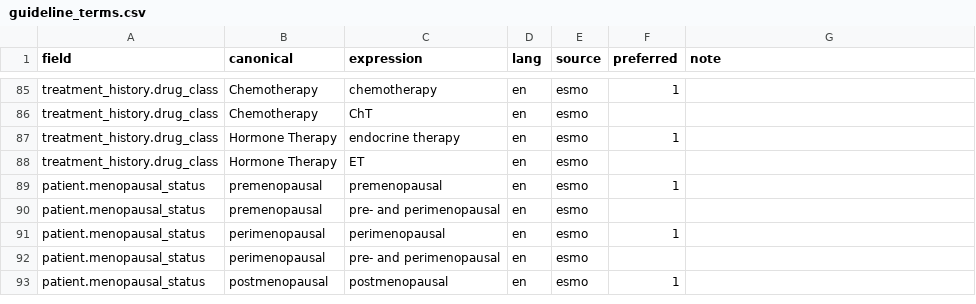
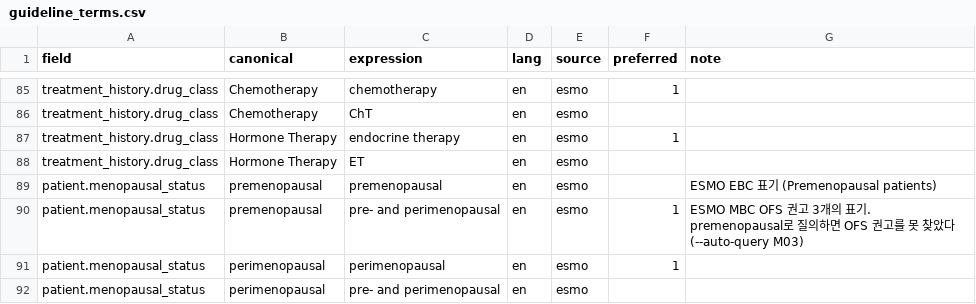
Before and after one commit to Br-CDSS-Konyang-University-bootcamp/prescription_model_breast_cancer, a CSV file: data/dictionaries/guideline_terms.csv, drawn as a sheet; only a part is shown, gaps mark what is left out; the shorter side is filled out with more unchanged rows.

```diff
--- a/data/dictionaries/guideline_terms.csv
+++ b/data/dictionaries/guideline_terms.csv
@@ -88,4 +88,4 @@ treatment_history.drug_class,Hormone Therapy,endocrine therapy,en,esmo,1,
 treatment_history.drug_class,Hormone Therapy,ET,en,esmo,,
-patient.menopausal_status,premenopausal,premenopausal,en,esmo,1,
-patient.menopausal_status,premenopausal,pre- and perimenopausal,en,esmo,,
+patient.menopausal_status,premenopausal,premenopausal,en,esmo,,ESMO EBC 표기 (Premenopausal patients)
+patient.menopausal_status,premenopausal,pre- and perimenopausal,en,esmo,1,ESMO MBC OFS 권고 3개의 표기. premenopausal로 질의하면 OFS 권고를 못 찾았다 (--auto-query M03)
 patient.menopausal_status,perimenopausal,perimenopausal,en,esmo,1,
```
Also changed, not shown: 4 other files.
